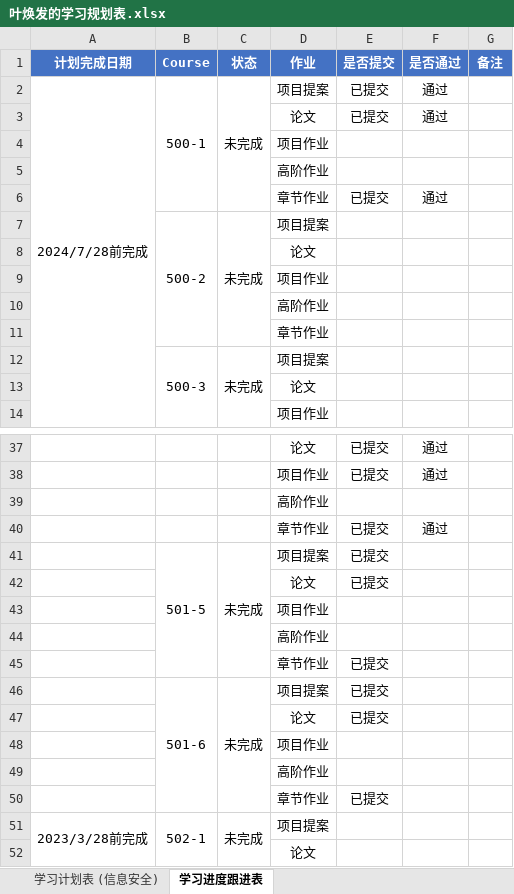
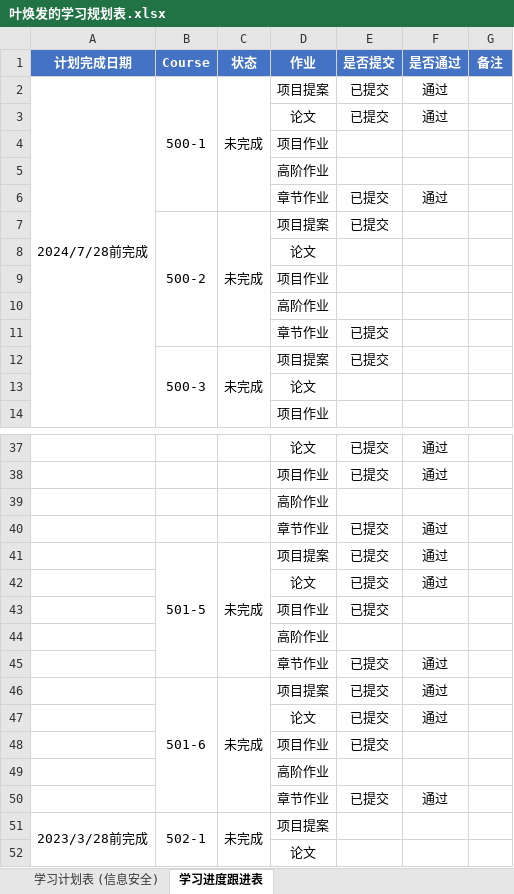
Before and after one commit to kanohyip/NAU, an Excel workbook: 叶焕发的学习规划表.xlsx, sheet 学习进度跟进表, drawn as a sheet; only a part is shown, gaps mark what is left out; values as stored, in another font and other column widths than the file's, no borders; removed rows and columns are numbered as before the commit, all else as after; the diff names each change by its address in the sheet, - before the commit and + after, or states it on an @@ line.

```diff
--- a/叶焕发的学习规划表.xlsx (sheet 学习进度跟进表)
+++ b/叶焕发的学习规划表.xlsx (sheet 学习进度跟进表)
-E7 (是否提交): (empty)
+E7 (是否提交): 已提交
-row 11:  |  |  | 章节作业
@@ row 45 moved to row 11: 章节作业 @@
-E12 (是否提交): (empty)
+E12 (是否提交): 已提交
-F41:F42 (是否通过): (empty)
+F41:F42 (是否通过): 通过
-E43 (是否提交): (empty)
+E43 (是否提交): 已提交
+row 45:  |  |  | 章节作业 | 已提交 | 通过
-F46:F47 (是否通过): (empty)
+F46:F47 (是否通过): 通过
-E48 (是否提交): (empty)
+E48 (是否提交): 已提交
-row 50:  |  |  | 章节作业 | 已提交
+row 50:  |  |  | 章节作业 | 已提交 | 通过
```
Also changed, not shown: 11 other files.
